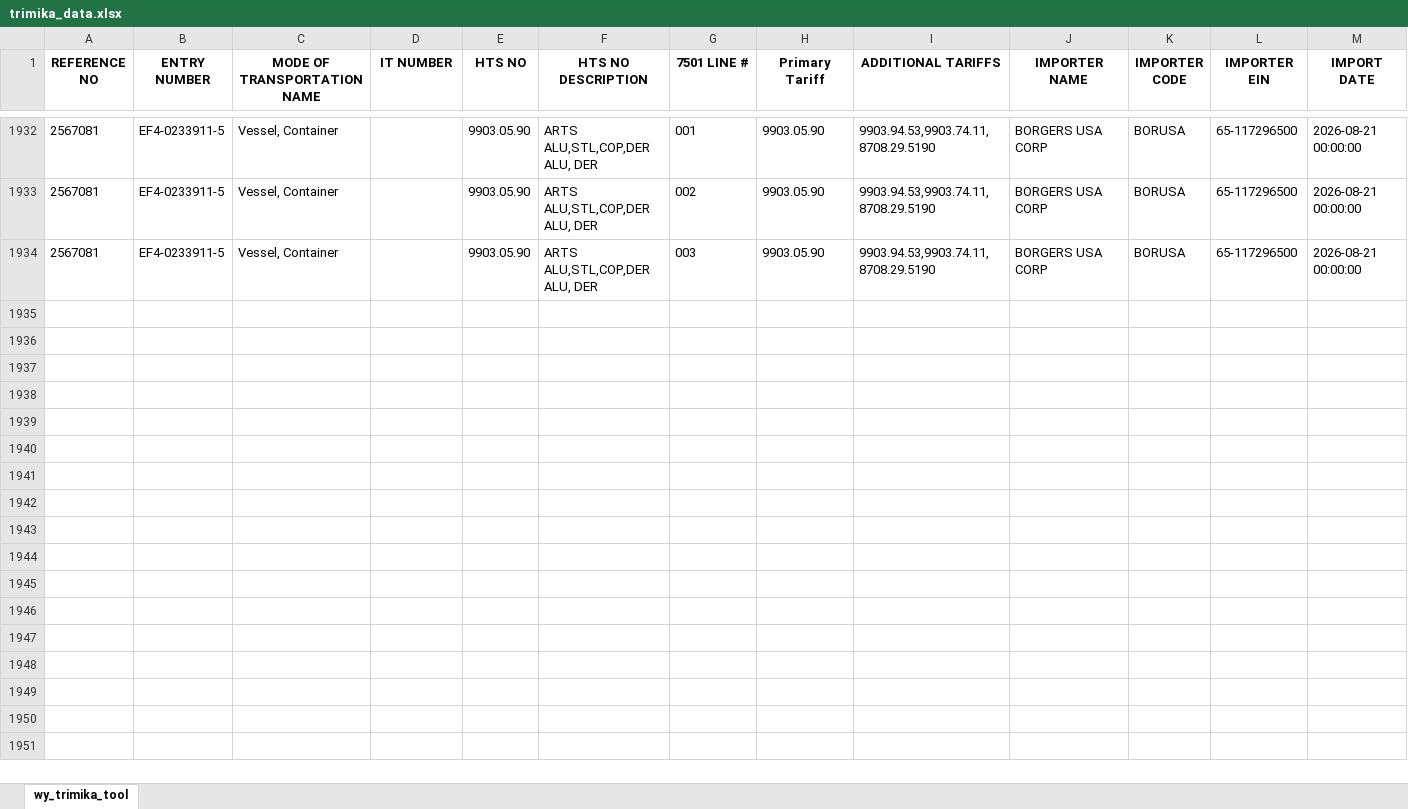
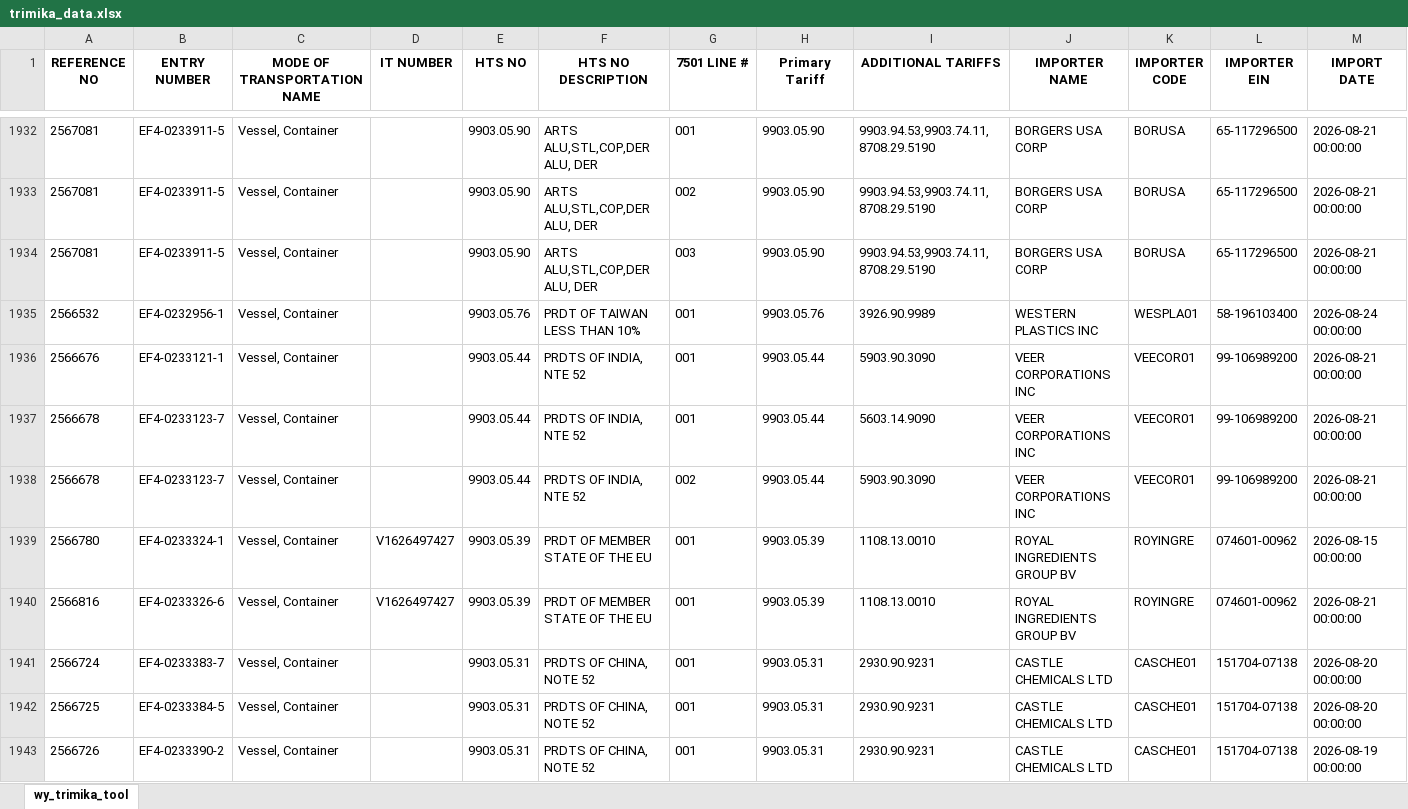
Before and after one commit to iffinc-ga/hts_search_tool, an Excel workbook: trimika_data.xlsx, sheet wy_trimika_tool, drawn as a sheet; only a part is shown, gaps mark what is left out; values as stored, in another font and other column widths than the file's, no borders; rows hold the shown columns only; the diff covers the shown part only; the diff names each change by its address in the sheet, - before the commit and + after, or states it on an @@ line.

Commit message:
Append trimika data — 33 new rows, 1966 total

```diff
--- a/trimika_data.xlsx (sheet wy_trimika_tool)
+++ b/trimika_data.xlsx (sheet wy_trimika_tool)
+row 1935: 2566532 | EF4-0232956-1 | Vessel, Container |  | 9903.05.76 | PRDT OF TAIWAN LESS THAN 10% | 001 | 9903.05.76 | 3926.90.9989 | WESTERN PLASTICS INC | WESPLA01 | 58-196103400 | 2026-08-24 00:00:00
+row 1936: 2566676 | EF4-0233121-1 | Vessel, Container |  | 9903.05.44 | PRDTS OF INDIA, NTE 52 | 001 | 9903.05.44 | 5903.90.3090 | VEER CORPORATIONS INC | VEECOR01 | 99-106989200 | 2026-08-21 00:00:00
+row 1937: 2566678 | EF4-0233123-7 | Vessel, Container |  | 9903.05.44 | PRDTS OF INDIA, NTE 52 | 001 | 9903.05.44 | 5603.14.9090 | VEER CORPORATIONS INC | VEECOR01 | 99-106989200 | 2026-08-21 00:00:00
+row 1938: 2566678 | EF4-0233123-7 | Vessel, Container |  | 9903.05.44 | PRDTS OF INDIA, NTE 52 | 002 | 9903.05.44 | 5903.90.3090 | VEER CORPORATIONS INC | VEECOR01 | 99-106989200 | 2026-08-21 00:00:00
+row 1939: 2566780 | EF4-0233324-1 | Vessel, Container | V1626497427 | 9903.05.39 | PRDT OF MEMBER STATE OF THE EU | 001 | 9903.05.39 | 1108.13.0010 | ROYAL INGREDIENTS GROUP BV | ROYINGRE | 074601-00962 | 2026-08-15 00:00:00
+row 1940: 2566816 | EF4-0233326-6 | Vessel, Container | V1626497427 | 9903.05.39 | PRDT OF MEMBER STATE OF THE EU | 001 | 9903.05.39 | 1108.13.0010 | ROYAL INGREDIENTS GROUP BV | ROYINGRE | 074601-00962 | 2026-08-21 00:00:00
+row 1941: 2566724 | EF4-0233383-7 | Vessel, Container |  | 9903.05.31 | PRDTS OF CHINA, NOTE 52 | 001 | 9903.05.31 | 2930.90.9231 | CASTLE CHEMICALS LTD | CASCHE01 | 151704-07138 | 2026-08-20 00:00:00
+row 1942: 2566725 | EF4-0233384-5 | Vessel, Container |  | 9903.05.31 | PRDTS OF CHINA, NOTE 52 | 001 | 9903.05.31 | 2930.90.9231 | CASTLE CHEMICALS LTD | CASCHE01 | 151704-07138 | 2026-08-20 00:00:00
+row 1943: 2566726 | EF4-0233390-2 | Vessel, Container |  | 9903.05.31 | PRDTS OF CHINA, NOTE 52 | 001 | 9903.05.31 | 2930.90.9231 | CASTLE CHEMICALS LTD | CASCHE01 | 151704-07138 | 2026-08-19 00:00:00
```
Also changed, not shown: 24 added rows elsewhere in this sheet.
